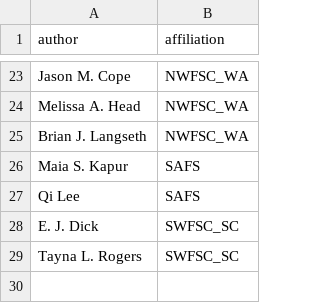
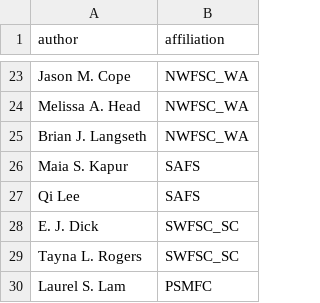
Before and after one commit to pfmc-assessments/sa4ss, a CSV file: data-raw/authors.csv, drawn as a sheet; only a part is shown, gaps mark what is left out; the diff names each change by its address in the sheet, - before the commit and + after, or states it on an @@ line.

Commit message:
add Laurel S. Lam for lingcod

```diff
--- a/data-raw/authors.csv
+++ b/data-raw/authors.csv
+row 30: Laurel S. Lam | PSMFC
```
Also changed, not shown: 2 other files.
